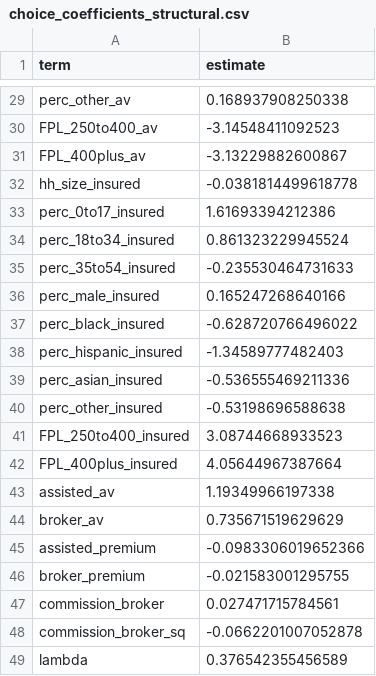
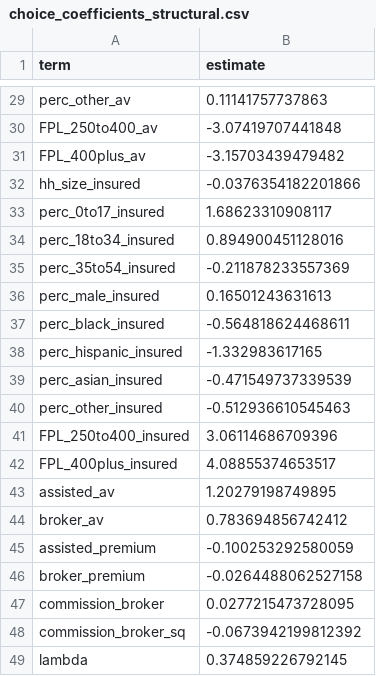
Before and after one commit to imccart/health-insurance-decision-support, a CSV file: results/choice_coefficients_structural.csv, drawn as a sheet; only a part is shown, gaps mark what is left out; the diff covers the shown part only.

Commit message:
Zip3 choice sets with per-menu benchmark; demand re-estimated; paper tables reorganized

```diff
--- a/results/choice_coefficients_structural.csv
+++ b/results/choice_coefficients_structural.csv
@@ -29,21 +29,21 @@
-"perc_other_av",0.168937908250338
-"FPL_250to400_av",-3.14548411092523
-"FPL_400plus_av",-3.13229882600867
-"hh_size_insured",-0.0381814499618778
-"perc_0to17_insured",1.61693394212386
-"perc_18to34_insured",0.861323229945524
-"perc_35to54_insured",-0.235530464731633
-"perc_male_insured",0.165247268640166
-"perc_black_insured",-0.628720766496022
-"perc_hispanic_insured",-1.34589777482403
-"perc_asian_insured",-0.536555469211336
-"perc_other_insured",-0.53198696588638
-"FPL_250to400_insured",3.08744668933523
-"FPL_400plus_insured",4.05644967387664
-"assisted_av",1.19349966197338
-"broker_av",0.735671519629629
-"assisted_premium",-0.0983306019652366
-"broker_premium",-0.021583001295755
-"commission_broker",0.027471715784561
-"commission_broker_sq",-0.0662201007052878
-"lambda",0.376542355456589
+"perc_other_av",0.11141757737863
+"FPL_250to400_av",-3.07419707441848
+"FPL_400plus_av",-3.15703439479482
+"hh_size_insured",-0.0376354182201866
+"perc_0to17_insured",1.68623310908117
+"perc_18to34_insured",0.894900451128016
+"perc_35to54_insured",-0.211878233557369
+"perc_male_insured",0.16501243631613
+"perc_black_insured",-0.564818624468611
+"perc_hispanic_insured",-1.332983617165
+"perc_asian_insured",-0.471549737339539
+"perc_other_insured",-0.512936610545463
+"FPL_250to400_insured",3.06114686709396
+"FPL_400plus_insured",4.08855374653517
+"assisted_av",1.20279198749895
+"broker_av",0.783694856742412
+"assisted_premium",-0.100253292580059
+"broker_premium",-0.0264488062527158
+"commission_broker",0.0277215473728095
+"commission_broker_sq",-0.0673942199812392
+"lambda",0.374859226792145
```
Also changed, not shown: 27 edited cells elsewhere in this file, results/demand_marginal_effects.csv, 32 other files.
